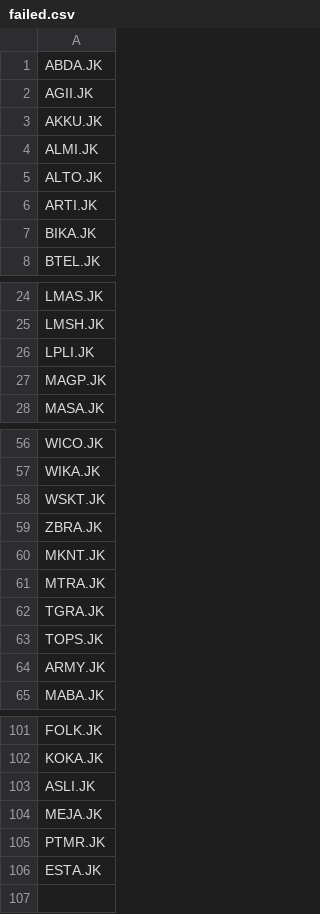
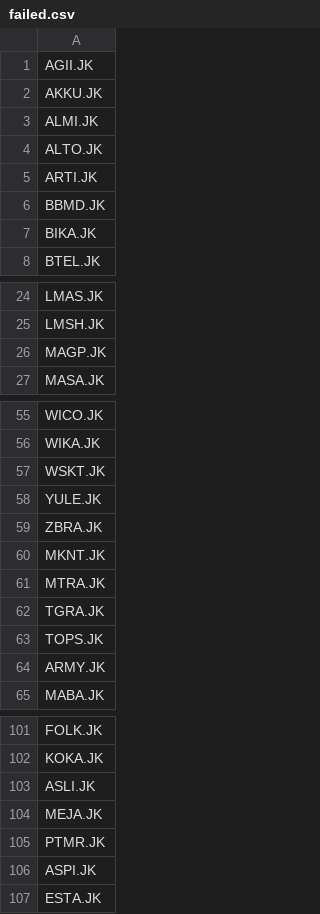
Before and after one commit to gammarinaldi/idx-fetcher, a CSV file: failed.csv, drawn as a sheet; only a part is shown, gaps mark what is left out.

Commit message:
Update market data fetching scripts to use Jakarta timezone for date and time calculations. Modify scheduling in the scheduler to reflect correct UTC times for daily execution. Add new tickers to the failed.csv file.

```diff
--- a/failed.csv
+++ b/failed.csv
@@ -1,2 +1 @@
-ABDA.JK
 AGII.JK
@@ -6,2 +5,3 @@ ALTO.JK
 ARTI.JK
+BBMD.JK
 BIKA.JK
@@ -25,3 +25,2 @@ LMAS.JK
 LMSH.JK
-LPLI.JK
 MAGP.JK
@@ -58,2 +57,3 @@ WIKA.JK
 WSKT.JK
+YULE.JK
 ZBRA.JK
@@ -105,2 +105,3 @@ MEJA.JK
 PTMR.JK
+ASPI.JK
 ESTA.JK
```
Also changed, not shown: 2 other files.
